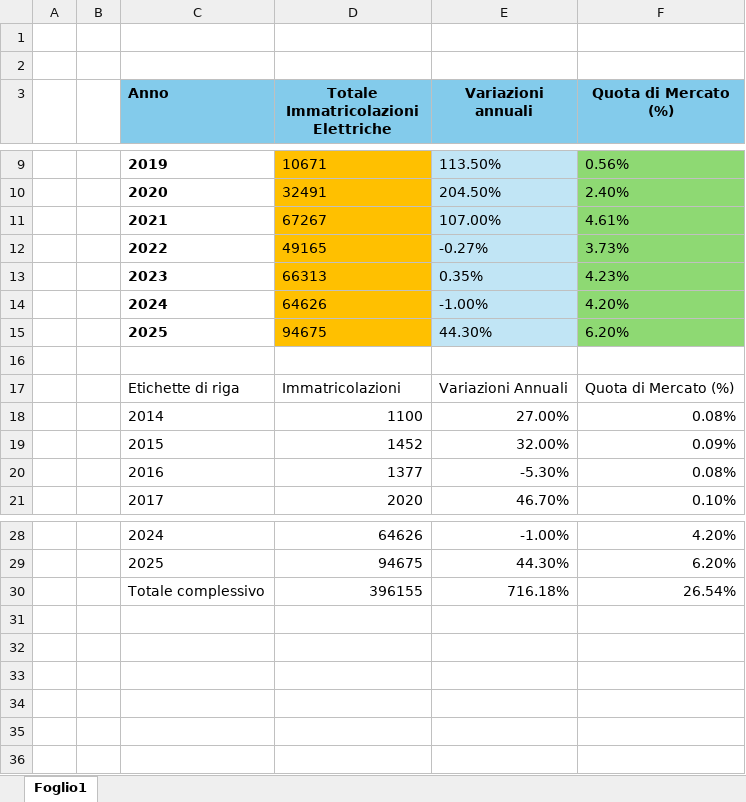
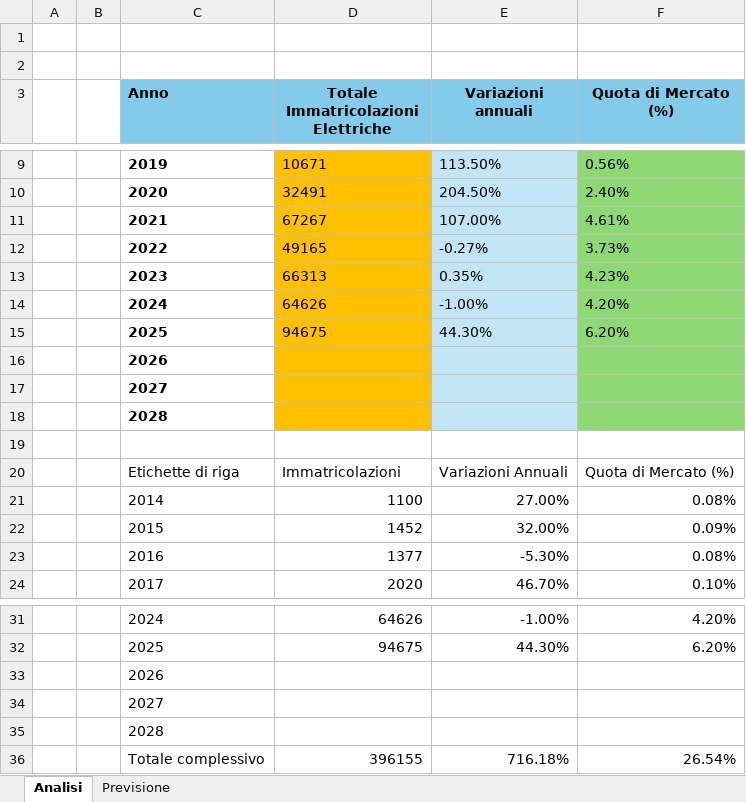
Before and after one commit to VarrialeGennaro/italy-ev-market-analysis, an Excel workbook: italy-ev-market-analysis/analisi_auto_elettriche.xlsx, sheet Analisi, drawn as a sheet; only a part is shown, gaps mark what is left out; values as stored, in another font and other column widths than the file's, no borders; charts and pictures and table styles not drawn; the diff names each change by its address in the sheet, - before the commit and + after, or states it on an @@ line.

Commit message:
Excel aggiornato con previsione 2026-2028

```diff
--- a/italy-ev-market-analysis/analisi_auto_elettriche.xlsx (sheet Analisi)
+++ b/italy-ev-market-analysis/analisi_auto_elettriche.xlsx (sheet Analisi)
-sheet tab: Foglio1
+sheet tab: Analisi
+sheet tab: Previsione
+row 16:  |  | 2026
+row 17:  |  | 2027
+row 18:  |  | 2028
+row 33:  |  | 2026
+row 34:  |  | 2027
+row 35:  |  | 2028
```
Also changed, not shown: charts or pictures.
